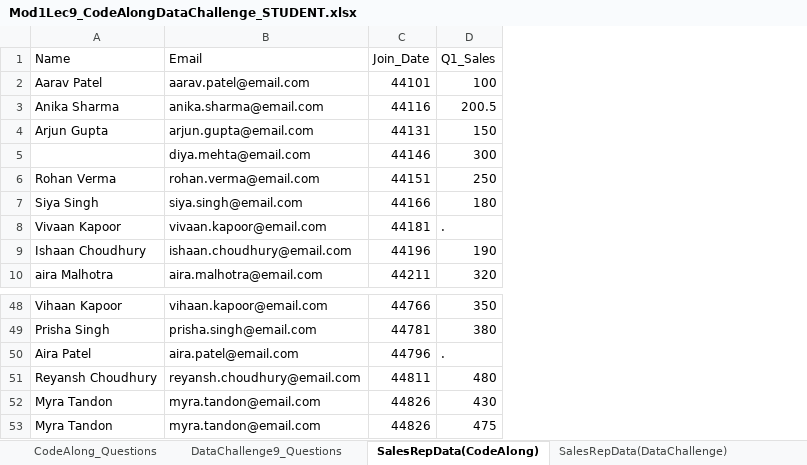
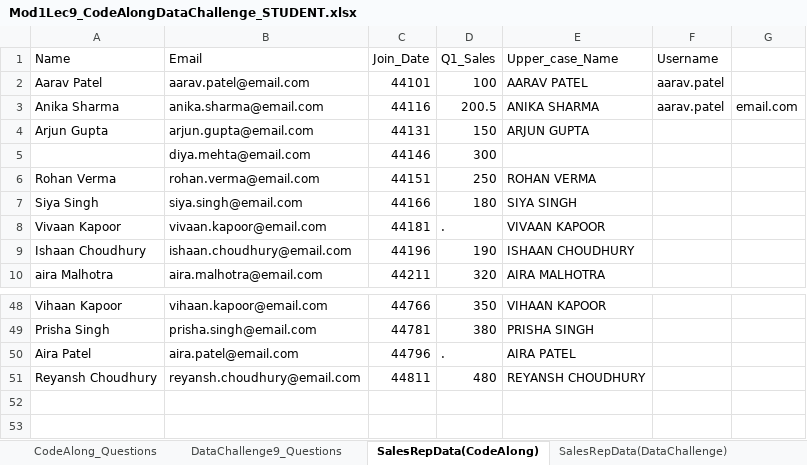
Before and after one commit to The-Marcy-Lab-School/DA2025_Lectures, an Excel workbook: Mod1/Mod1Lec9_CodeAlongDataChallenge_STUDENT.xlsx, sheet SalesRepData(CodeAlong), drawn as a sheet; only a part is shown, gaps mark what is left out; values as stored, in another font and other column widths than the file's, no borders; charts and pictures not drawn; removed rows and columns are numbered as before the commit, all else as after; the diff names each change by its address in the sheet, - before the commit and + after, or states it on an @@ line.

```diff
--- a/Mod1/Mod1Lec9_CodeAlongDataChallenge_STUDENT.xlsx (sheet SalesRepData(CodeAlong))
+++ b/Mod1/Mod1Lec9_CodeAlongDataChallenge_STUDENT.xlsx (sheet SalesRepData(CodeAlong))
+column E (Upper_case_Name), rows 2-10: AARAV PATEL | ANIKA SHARMA | ARJUN GUPTA |  | ROHAN VERMA | SIYA SINGH | VIVAAN KAPOOR | ISHAAN CHOUDHURY | AIRA MALHOTRA; rows 48-51: VIHAAN KAPOOR | PRISHA SINGH | AIRA PATEL | REYANSH CHOUDHURY
+column F (Username), rows 2-3: aarav.patel | aarav.patel
+column G, row 3: email.com
-row 52: Myra Tandon | myra.tandon@email.com | 44826 | 430
-row 53: Myra Tandon | myra.tandon@email.com | 44826 | 475
```
Also changed, not shown: sheet SalesRepData(DataChallenge), sheet DataChallenge9_Questions, sheet CodeAlong_Questions, charts or pictures, 2 other files.
